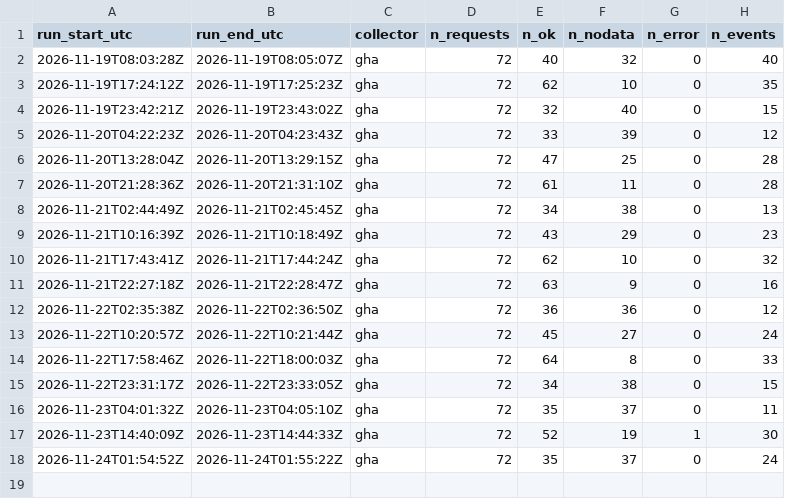
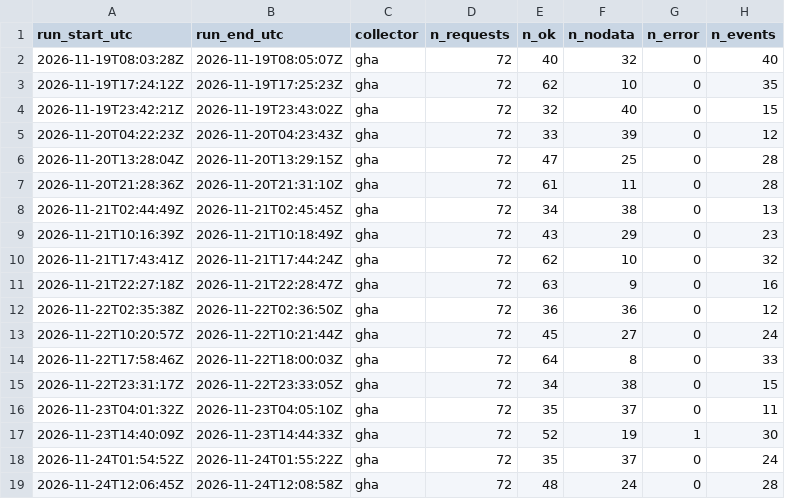
Before and after one commit to myerten/pit-entsoe-collector, a CSV file: data/gha/heartbeat/2026-11.csv, drawn as a sheet.

```diff
--- a/data/gha/heartbeat/2026-11.csv
+++ b/data/gha/heartbeat/2026-11.csv
@@ -18 +18,2 @@ run_start_utc,run_end_utc,collector,n_requests,n_ok,n_nodata,n_error,n_events
 2026-11-24T01:54:52Z,2026-11-24T01:55:22Z,gha,72,35,37,0,24
+2026-11-24T12:06:45Z,2026-11-24T12:08:58Z,gha,72,48,24,0,28
```
Also changed, not shown: data/gha/events/2026-11.csv, 29 other files.
